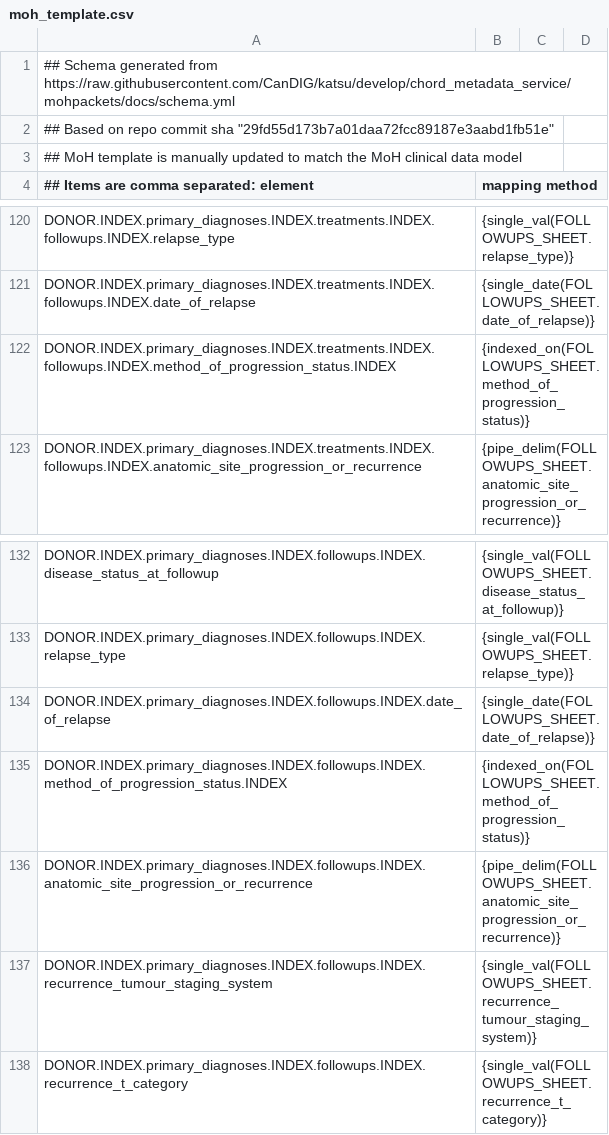
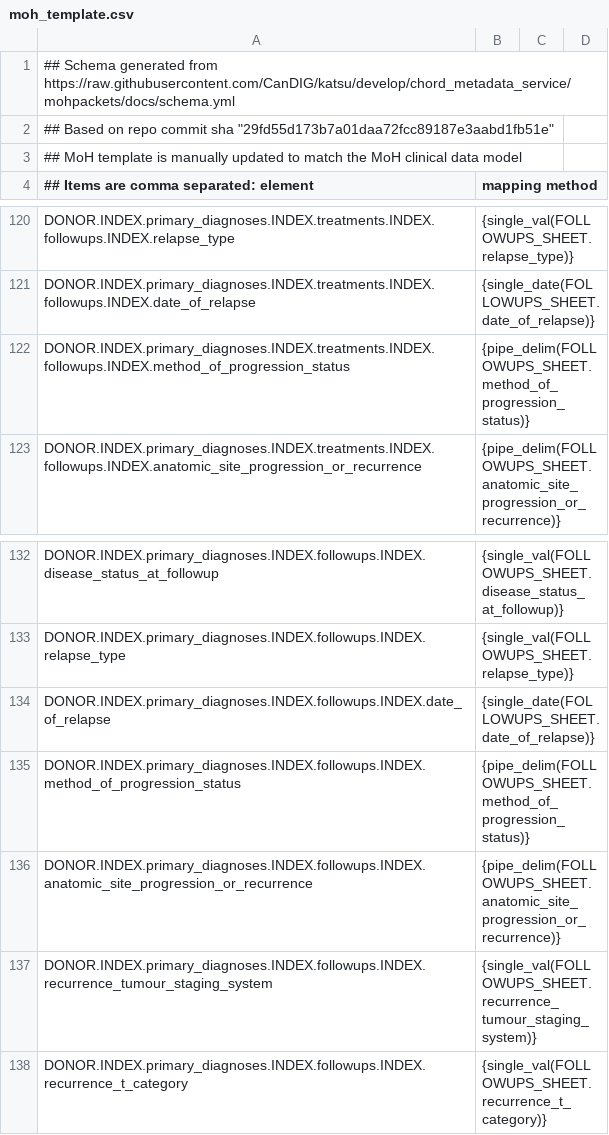
Before and after one commit to CanDIG/clinical_ETL_code, a CSV file: moh_template.csv, drawn as a sheet; only a part is shown, gaps mark what is left out.

Commit message:
also method_of_progression_status

```diff
--- a/moh_template.csv
+++ b/moh_template.csv
@@ -121,3 +121,3 @@ DONOR.INDEX.primary_diagnoses.INDEX.treatments.INDEX.followups.INDEX.relapse_typ
 DONOR.INDEX.primary_diagnoses.INDEX.treatments.INDEX.followups.INDEX.date_of_relapse, {single_date(FOLLOWUPS_SHEET.date_of_relapse)}
-DONOR.INDEX.primary_diagnoses.INDEX.treatments.INDEX.followups.INDEX.method_of_progression_status.INDEX, {indexed_on(FOLLOWUPS_SHEET.method_of_progression_status)}
+DONOR.INDEX.primary_diagnoses.INDEX.treatments.INDEX.followups.INDEX.method_of_progression_status, {pipe_delim(FOLLOWUPS_SHEET.method_of_progression_status)}
 DONOR.INDEX.primary_diagnoses.INDEX.treatments.INDEX.followups.INDEX.anatomic_site_progression_or_recurrence, {pipe_delim(FOLLOWUPS_SHEET.anatomic_site_progression_or_recurrence)}
@@ -134,3 +134,3 @@ DONOR.INDEX.primary_diagnoses.INDEX.followups.INDEX.relapse_type, {single_val(FO
 DONOR.INDEX.primary_diagnoses.INDEX.followups.INDEX.date_of_relapse, {single_date(FOLLOWUPS_SHEET.date_of_relapse)}
-DONOR.INDEX.primary_diagnoses.INDEX.followups.INDEX.method_of_progression_status.INDEX, {indexed_on(FOLLOWUPS_SHEET.method_of_progression_status)}
+DONOR.INDEX.primary_diagnoses.INDEX.followups.INDEX.method_of_progression_status, {pipe_delim(FOLLOWUPS_SHEET.method_of_progression_status)}
 DONOR.INDEX.primary_diagnoses.INDEX.followups.INDEX.anatomic_site_progression_or_recurrence, {pipe_delim(FOLLOWUPS_SHEET.anatomic_site_progression_or_recurrence)}
```
